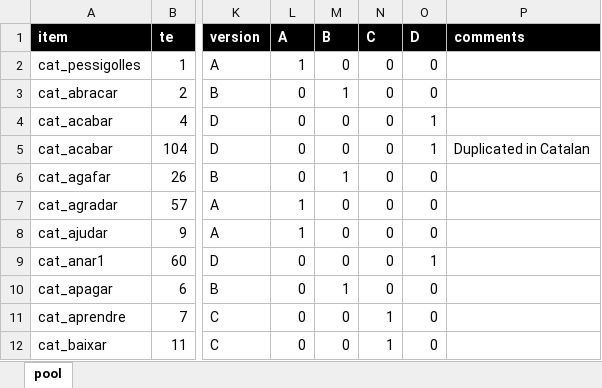
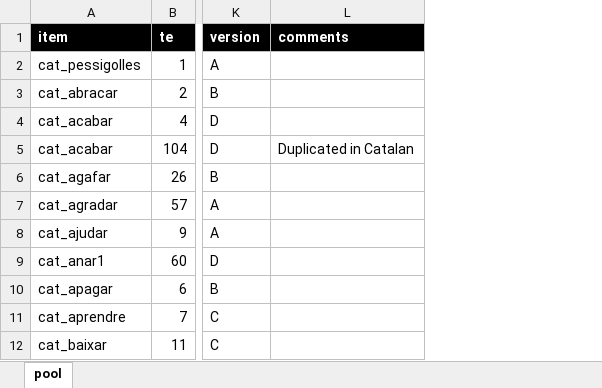
Before and after one commit to gongcastro/multilex, an Excel workbook: pool.xlsx, sheet pool, drawn as a sheet; only a part is shown, gaps mark what is left out; values as stored, in another font and other column widths than the file's, no borders; conditional formats and table styles not drawn; the diff names each change by its address in the sheet, - before the commit and + after, or states it on an @@ line.

Commit message:
Remove unnecessary columns

```diff
--- a/pool.xlsx (sheet pool)
+++ b/pool.xlsx (sheet pool)
-column L (A), rows 2-12: 1 | 0 | 0 | 0 | 0 | 1 | 1 | 0 | 0 | 0 | 0
-column M (B), rows 2-12: 0 | 1 | 0 | 0 | 1 | 0 | 0 | 0 | 1 | 0 | 0
-column N (C), rows 2-12: 0 | 0 | 0 | 0 | 0 | 0 | 0 | 0 | 0 | 1 | 1
-column O (D), rows 2-12: 0 | 0 | 1 | 1 | 0 | 0 | 0 | 1 | 0 | 0 | 0
```
